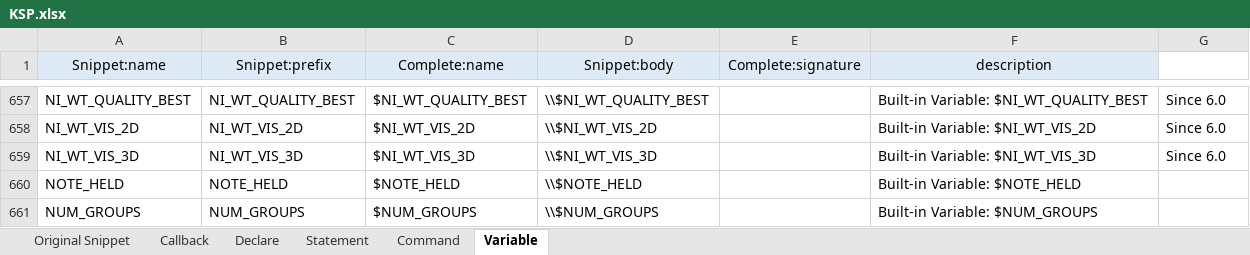
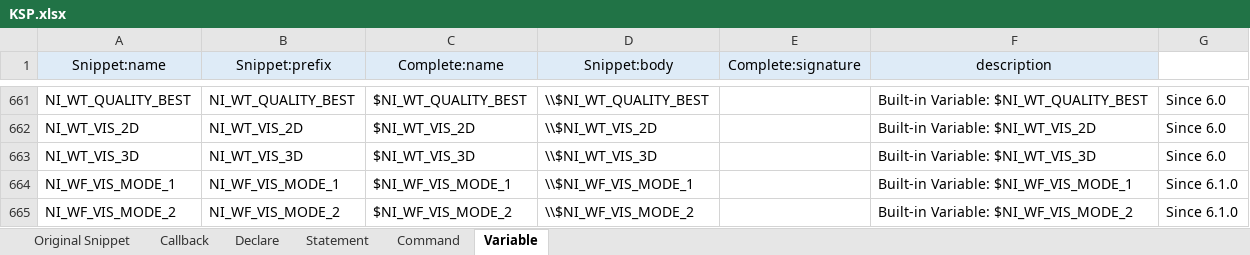
Before and after one commit to r-koubou/vscode-ksp, an Excel workbook: data/KSP.xlsx, sheet Variable, drawn as a sheet; only a part is shown, gaps mark what is left out; the shorter side is filled out with more unchanged rows; values as stored, in another font and other column widths than the file's, no borders; the diff covers the shown part only; the diff names each change by its address in the sheet, - before the commit and + after, or states it on an @@ line.

```diff
--- a/data/KSP.xlsx (sheet Variable)
+++ b/data/KSP.xlsx (sheet Variable)
+row 664: NI_WF_VIS_MODE_1 | NI_WF_VIS_MODE_1 | $NI_WF_VIS_MODE_1 | \\$NI_WF_VIS_MODE_1 |  | Built-in Variable: $NI_WF_VIS_MODE_1 | Since 6.1.0
+row 665: NI_WF_VIS_MODE_2 | NI_WF_VIS_MODE_2 | $NI_WF_VIS_MODE_2 | \\$NI_WF_VIS_MODE_2 |  | Built-in Variable: $NI_WF_VIS_MODE_2 | Since 6.1.0
```
Also changed, not shown: 5 added rows elsewhere in this sheet, sheet Command, sheet Declare, formulas that keep their value, 17 other files.
